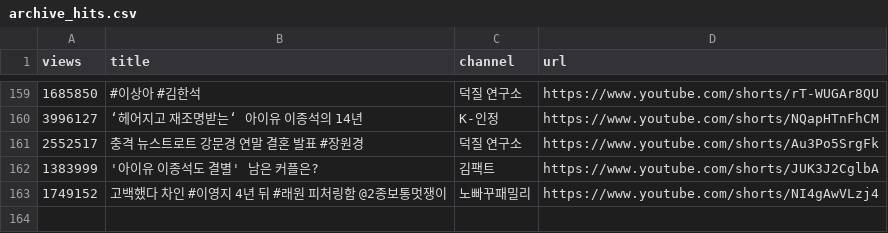
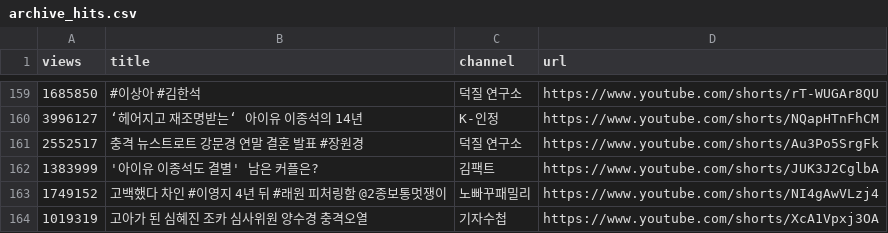
Before and after one commit to gguzze-code/yt-trend, a CSV file: docs/data/archive_hits.csv, drawn as a sheet; only a part is shown, gaps mark what is left out; the diff names each change by its address in the sheet, - before the commit and + after, or states it on an @@ line.

```diff
--- a/docs/data/archive_hits.csv
+++ b/docs/data/archive_hits.csv
+row 164: 1019319 | 고아가 된 심혜진 조카 심사위원 양수경 충격오열 | 기자수첩 | https://www.youtube.com/shorts/XcA1Vpxj3OA
```
Also changed, not shown: 4 other files.
